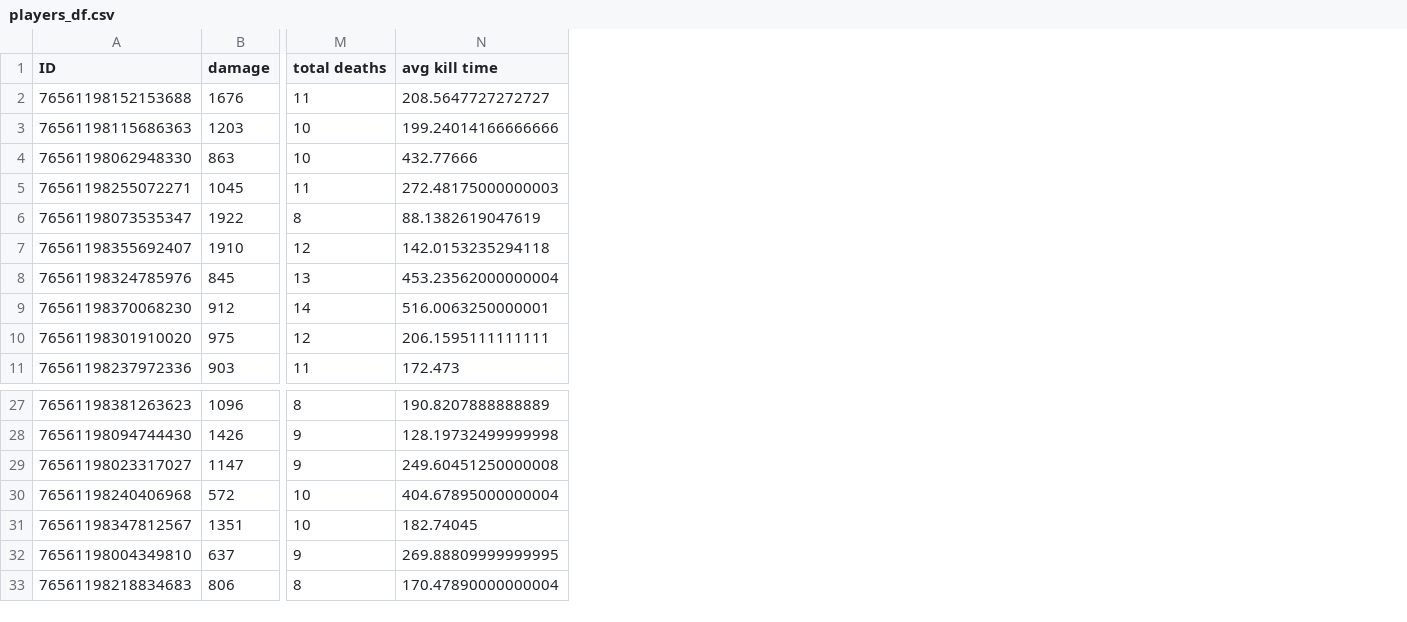
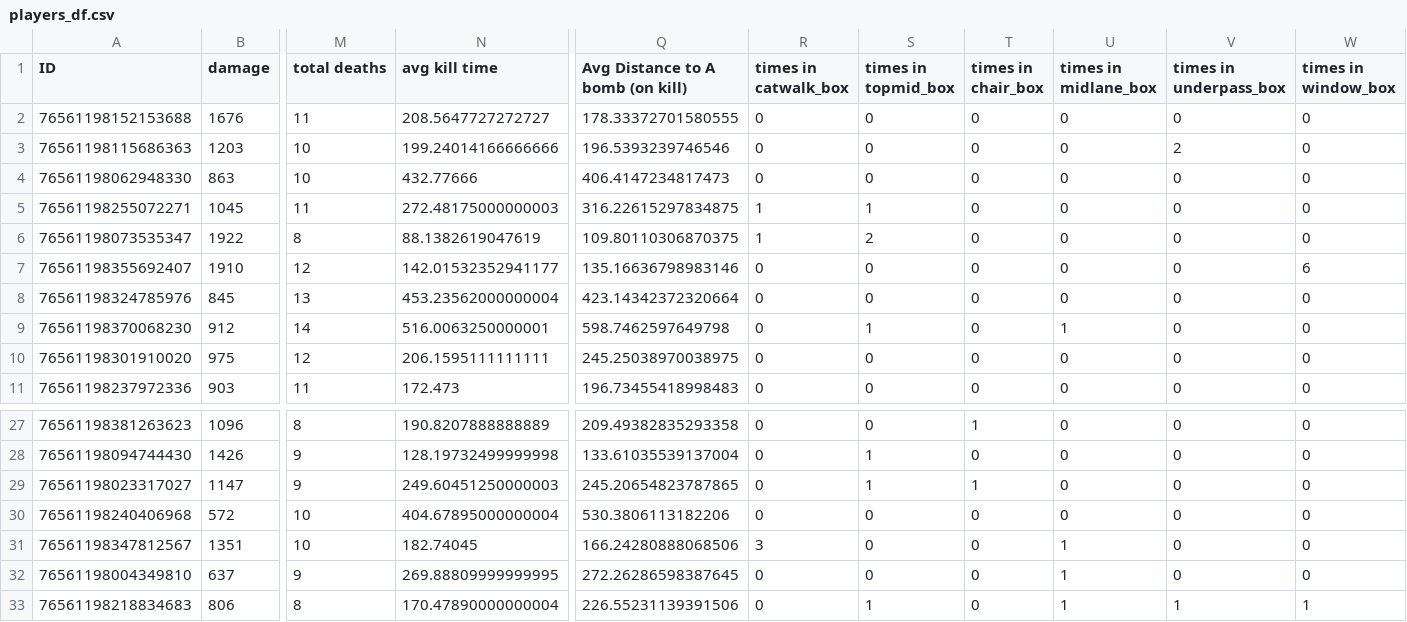
Before and after one commit to G-Armstrong/CSGO-Spatial-Analytics, a CSV file: players_df.csv, drawn as a sheet; only a part is shown, gaps mark what is left out; the diff names each change by its address in the sheet, - before the commit and + after, or states it on an @@ line.

Commit message:
added avg distance to A site for all players and tallied if a player got a kill in a mid box (see sim.py). Cleaned code in roles.py and sim.py.

```diff
--- a/players_df.csv
+++ b/players_df.csv
+column Q (Avg Distance to A bomb (on kill)), rows 2-11: 178.33372701580555 | 196.5393239746546 | 406.4147234817473 | 316.22615297834875 | 109.80110306870375 | 135.16636798983146 | 423.14342372320664 | 598.7462597649798 | 245.25038970038975 | 196.73455418998483; rows 27-33: 209.49382835293358 | 133.61035539137004 | 245.20654823787865 | 530.3806113182206 | 166.24280888068506 | 272.26286598387645 | 226.55231139391506
+column R (times in catwalk_box), rows 2-11: 0 | 0 | 0 | 1 | 1 | 0 | 0 | 0 | 0 | 0; rows 27-33: 0 | 0 | 0 | 0 | 3 | 0 | 0
+column S (times in topmid_box), rows 2-11: 0 | 0 | 0 | 1 | 2 | 0 | 0 | 1 | 0 | 0; rows 27-33: 0 | 1 | 1 | 0 | 0 | 0 | 1
+column T (times in chair_box), rows 2-11: all 0; rows 27-33: 1 | 0 | 1 | 0 | 0 | 0 | 0
+column U (times in midlane_box), rows 2-11: 0 | 0 | 0 | 0 | 0 | 0 | 0 | 1 | 0 | 0; rows 27-33: 0 | 0 | 0 | 0 | 1 | 1 | 1
+column V (times in underpass_box), rows 2-11: 0 | 2 | 0 | 0 | 0 | 0 | 0 | 0 | 0 | 0; rows 27-33: 0 | 0 | 0 | 0 | 0 | 0 | 1
+column W (times in window_box), rows 2-11: 0 | 0 | 0 | 0 | 0 | 6 | 0 | 0 | 0 | 0; rows 27-33: 0 | 0 | 0 | 0 | 0 | 0 | 1
-N7 (avg kill time): 142.0153235294118
+N7 (avg kill time): 142.01532352941177
-N29 (avg kill time): 249.60451250000008
+N29 (avg kill time): 249.60451250000003
```
Also changed, not shown: 3 other files.
